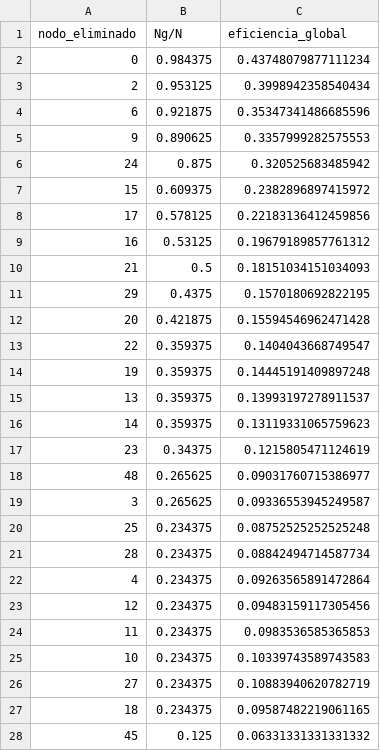
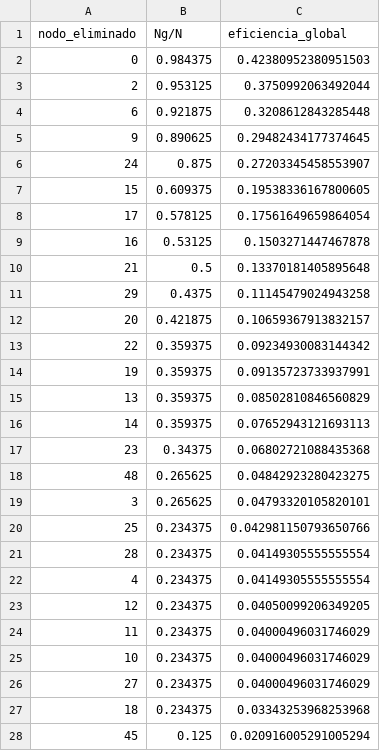
Before and after one commit to Grupo-12-DMCyT/Comparative-Analysis-in-Two-Human-Networks, a CSV file: datasets/robustez/terrorist_grade_node_delete.csv, drawn as a sheet; only a part is shown; the diff covers the shown part only.

```diff
--- a/datasets/robustez/terrorist_grade_node_delete.csv
+++ b/datasets/robustez/terrorist_grade_node_delete.csv
@@ -1,28 +1,28 @@
 nodo_eliminado,Ng/N,eficiencia_global
-0,0.984375,0.43748079877111234
-2,0.953125,0.3998942358540434
-6,0.921875,0.35347341486685596
-9,0.890625,0.3357999282575553
-24,0.875,0.320525683485942
-15,0.609375,0.2382896897415972
-17,0.578125,0.22183136412459856
-16,0.53125,0.19679189857761312
-21,0.5,0.18151034151034093
-29,0.4375,0.1570180692822195
-20,0.421875,0.15594546962471428
-22,0.359375,0.1404043668749547
-19,0.359375,0.14445191409897248
-13,0.359375,0.13993197278911537
-14,0.359375,0.13119331065759623
-23,0.34375,0.1215805471124619
-48,0.265625,0.09031760715386977
-3,0.265625,0.09336553945249587
-25,0.234375,0.08752525252525248
-28,0.234375,0.08842494714587734
-4,0.234375,0.09263565891472864
-12,0.234375,0.09483159117305456
-11,0.234375,0.0983536585365853
-10,0.234375,0.10339743589743583
-27,0.234375,0.10883940620782719
-18,0.234375,0.09587482219061165
-45,0.125,0.06331331331331332
+0,0.984375,0.42380952380951503
+2,0.953125,0.3750992063492044
+6,0.921875,0.3208612843285448
+9,0.890625,0.29482434177374645
+24,0.875,0.27203345458553907
+15,0.609375,0.19538336167800605
+17,0.578125,0.17561649659864054
+16,0.53125,0.1503271447467878
+21,0.5,0.13370181405895648
+29,0.4375,0.11145479024943258
+20,0.421875,0.10659367913832157
+22,0.359375,0.09234930083144342
+19,0.359375,0.09135723733937991
+13,0.359375,0.08502810846560829
+14,0.359375,0.07652943121693113
+23,0.34375,0.06802721088435368
+48,0.265625,0.04842923280423275
+3,0.265625,0.04793320105820101
+25,0.234375,0.042981150793650766
+28,0.234375,0.04149305555555554
+4,0.234375,0.04149305555555554
+12,0.234375,0.04050099206349205
+11,0.234375,0.04000496031746029
+10,0.234375,0.04000496031746029
+27,0.234375,0.04000496031746029
+18,0.234375,0.03343253968253968
+45,0.125,0.020916005291005294
```
Also changed, not shown: 35 edited cells elsewhere in this file, datasets/robustez/email_betweenness_node_delete.csv, datasets/robustez/email_grade_node_delete.csv, 4 other files.
